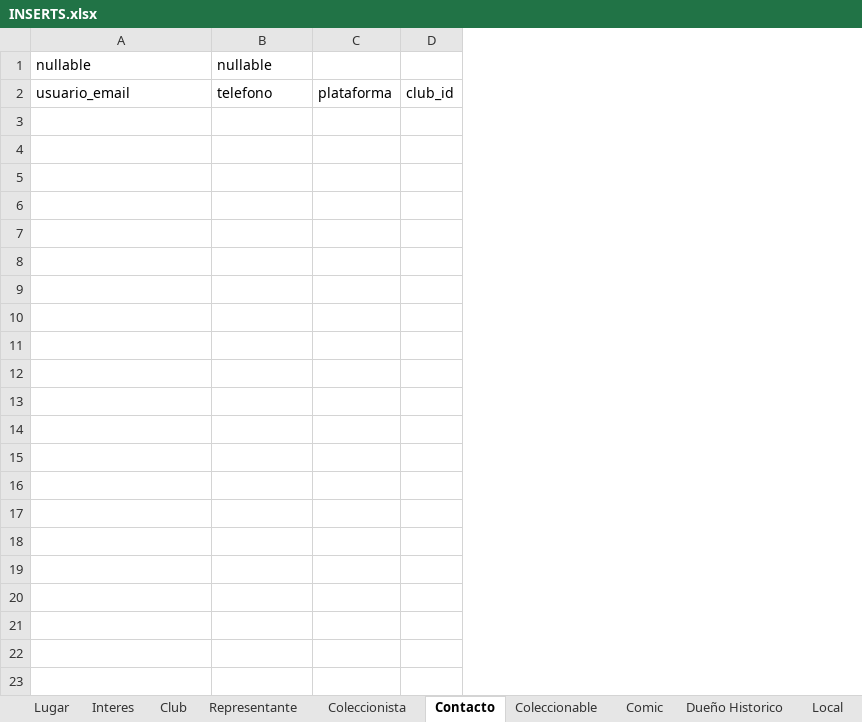
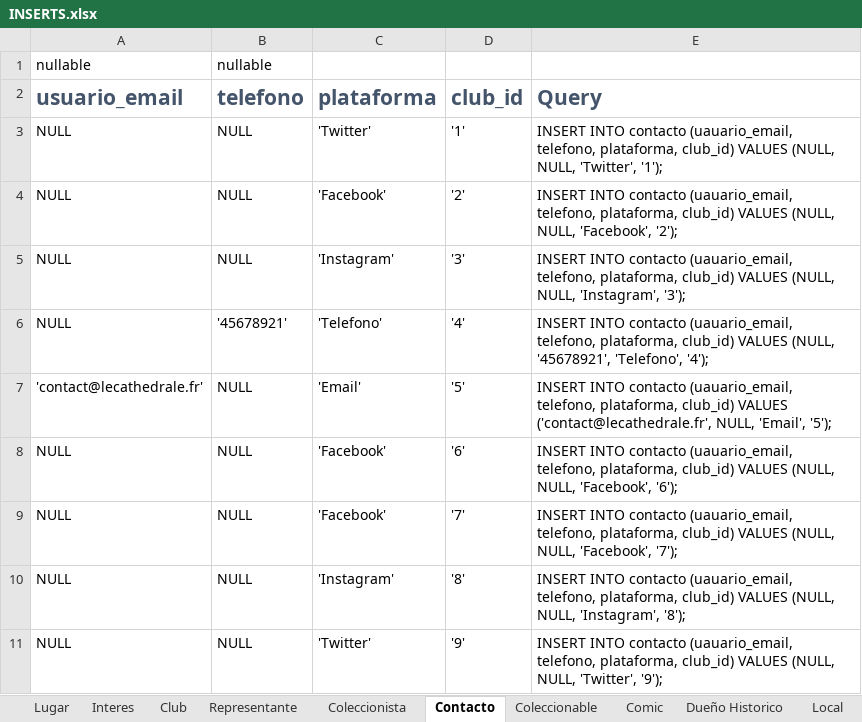
Before and after one commit to abadillo/bases-uno, an Excel workbook: docs/DDL Bases de Datos/INSERTS.xlsx, sheet Contacto, drawn as a sheet; values as stored, in another font and other column widths than the file's, no borders; removed rows and columns are numbered as before the commit, all else as after; the diff names each change by its address in the sheet, - before the commit and + after, or states it on an @@ line.

Commit message:
Update Inserts & Fix Subasta

```diff
--- a/docs/DDL Bases de Datos/INSERTS.xlsx (sheet Contacto)
+++ b/docs/DDL Bases de Datos/INSERTS.xlsx (sheet Contacto)
-column C (plataforma), empty
-column D (club_id), empty
+column C (plataforma), empty
+column D (club_id), empty
+column E (Query), empty
@@ A2:B2 bold: off → on, text colour: black → #44546A, text size: larger @@
+row 3: NULL | NULL | 'Twitter' | '1' | INSERT INTO contacto (uauario_email, telefono, plataforma, club_id) VALUES (NULL, NULL, 'Twitter', '1');
+row 4: NULL | NULL | 'Facebook' | '2' | INSERT INTO contacto (uauario_email, telefono, plataforma, club_id) VALUES (NULL, NULL, 'Facebook', '2');
+row 5: NULL | NULL | 'Instagram' | '3' | INSERT INTO contacto (uauario_email, telefono, plataforma, club_id) VALUES (NULL, NULL, 'Instagram', '3');
+row 6: NULL | '45678921' | 'Telefono' | '4' | INSERT INTO contacto (uauario_email, telefono, plataforma, club_id) VALUES (NULL, '45678921', 'Telefono', '4');
+row 7: 'contact@lecathedrale.fr' | NULL | 'Email' | '5' | INSERT INTO contacto (uauario_email, telefono, plataforma, club_id) VALUES ('contact@lecathedrale.fr', NULL, 'Email', '5');
+row 8: NULL | NULL | 'Facebook' | '6' | INSERT INTO contacto (uauario_email, telefono, plataforma, club_id) VALUES (NULL, NULL, 'Facebook', '6');
+row 9: NULL | NULL | 'Facebook' | '7' | INSERT INTO contacto (uauario_email, telefono, plataforma, club_id) VALUES (NULL, NULL, 'Facebook', '7');
+row 10: NULL | NULL | 'Instagram' | '8' | INSERT INTO contacto (uauario_email, telefono, plataforma, club_id) VALUES (NULL, NULL, 'Instagram', '8');
+row 11: NULL | NULL | 'Twitter' | '9' | INSERT INTO contacto (uauario_email, telefono, plataforma, club_id) VALUES (NULL, NULL, 'Twitter', '9');
```
Also changed, not shown: sheet Dueño Historico, sheet Coleccionista, sheet Membresia, sheet Coleccionable, sheet Subasta, sheet Local, 6 more sheets, formulas that keep their value, 4 other files.
